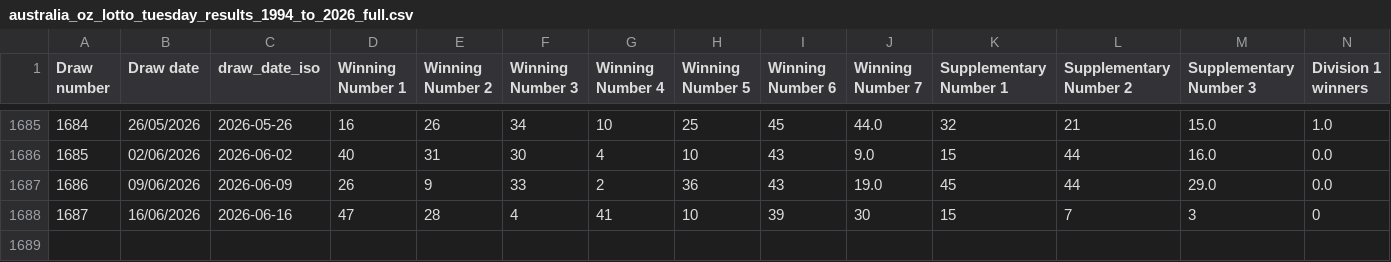
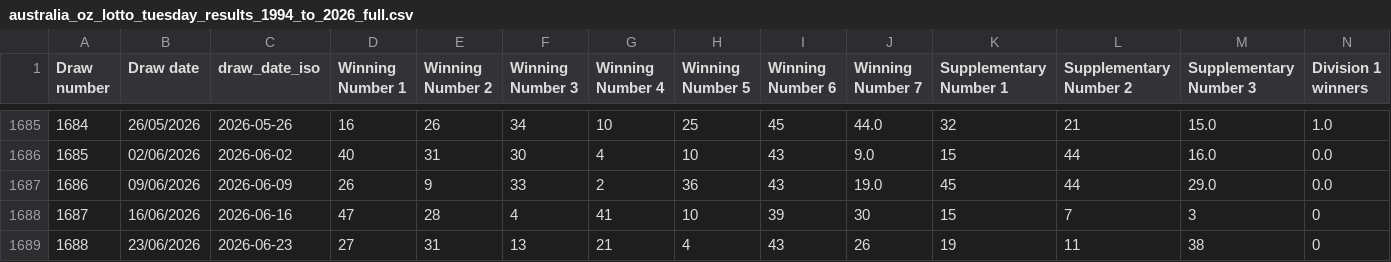
Before and after one commit to jackie311/lotto-simulator, a CSV file: history_results/australia_oz_lotto_tuesday_results_1994_to_2026_full.csv, drawn as a sheet; only a part is shown, gaps mark what is left out; rows hold the shown columns only; the diff names each change by its address in the sheet, - before the commit and + after, or states it on an @@ line.

```diff
--- a/history_results/australia_oz_lotto_tuesday_results_1994_to_2026_full.csv
+++ b/history_results/australia_oz_lotto_tuesday_results_1994_to_2026_full.csv
+row 1689: 1688 | 23/06/2026 | 2026-06-23 | 27 | 31 | 13 | 21 | 4 | 43 | 26 | 19 | 11 | 38 | 0
```
Also changed, not shown: 1 other file.
